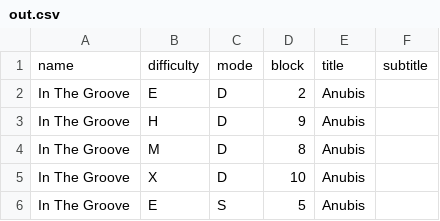
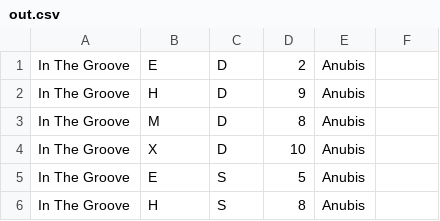
Before and after one commit to Kauhsa/itg-draft, a CSV file: utils/out.csv, drawn as a sheet; only a part is shown; the shorter side is filled out with more unchanged rows.

```diff
--- a/utils/out.csv
+++ b/utils/out.csv
@@ -1,2 +1 @@
-name	difficulty	mode	block	title	subtitle
 In The Groove	E	D	2	Anubis	
```
Also changed, not shown: 4 other files.
